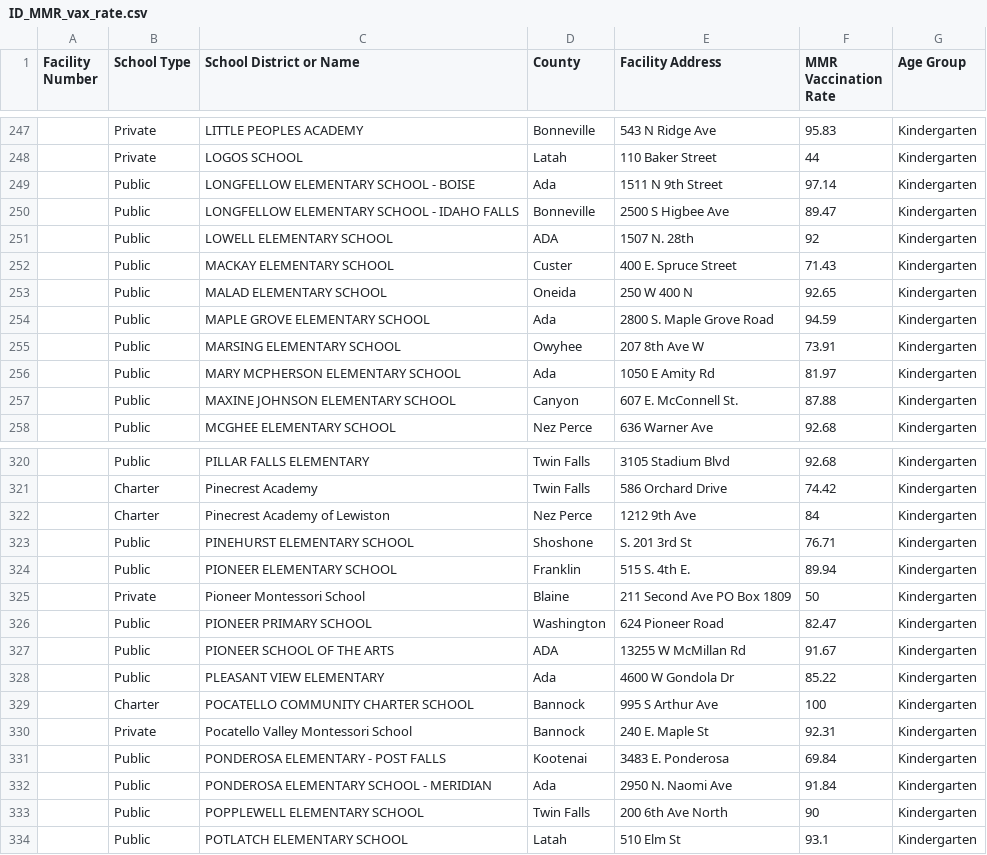
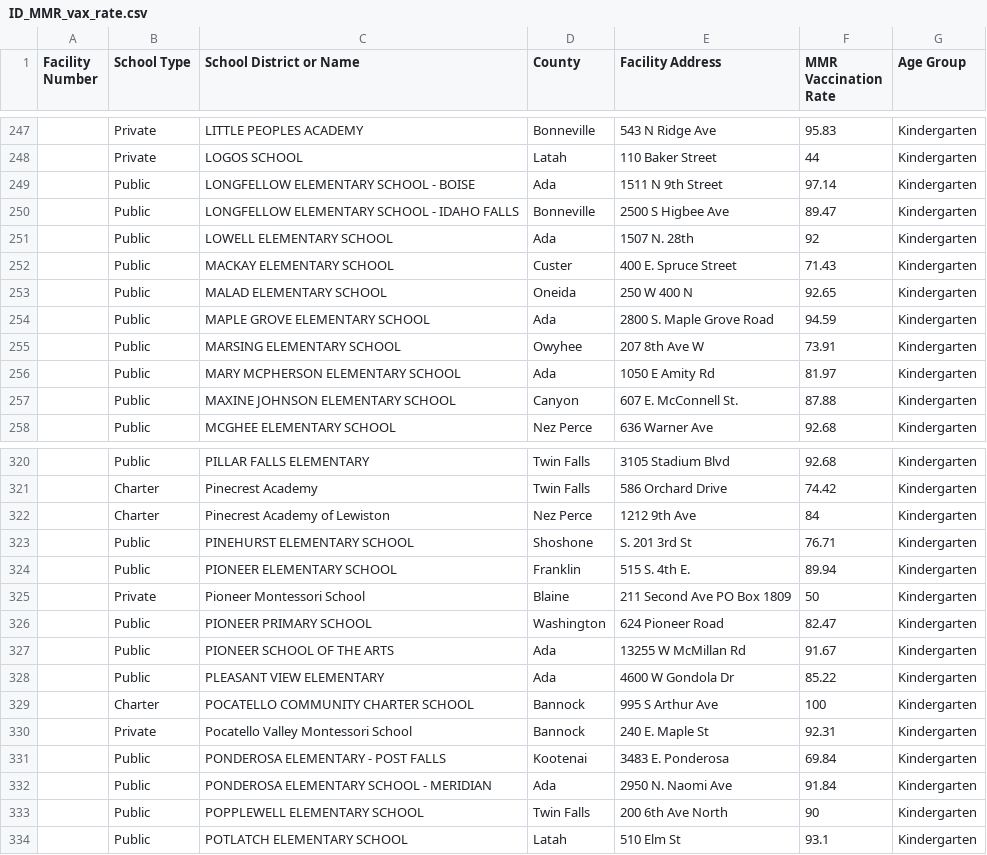
Before and after one commit to TACC/measles-dashboard, a CSV file: state_data/ID_MMR_vax_rate.csv, drawn as a sheet; only a part is shown, gaps mark what is left out.

```diff
--- a/state_data/ID_MMR_vax_rate.csv
+++ b/state_data/ID_MMR_vax_rate.csv
@@ -250,3 +250,3 @@ Facility Number,School Type,School District or Name,County,Facility Address,MMR
 ,Public,LONGFELLOW ELEMENTARY SCHOOL - IDAHO FALLS,Bonneville,2500 S Higbee Ave,89.47,Kindergarten
-,Public,LOWELL ELEMENTARY SCHOOL,ADA,1507 N. 28th,92,Kindergarten
+,Public,LOWELL ELEMENTARY SCHOOL,Ada,1507 N. 28th,92,Kindergarten
 ,Public,MACKAY ELEMENTARY SCHOOL,Custer,400 E. Spruce Street,71.43,Kindergarten
@@ -326,3 +326,3 @@ Facility Number,School Type,School District or Name,County,Facility Address,MMR
 ,Public,PIONEER PRIMARY SCHOOL,Washington,624 Pioneer Road,82.47,Kindergarten
-,Public,PIONEER SCHOOL OF THE ARTS,ADA,13255 W McMillan Rd,91.67,Kindergarten
+,Public,PIONEER SCHOOL OF THE ARTS,Ada,13255 W McMillan Rd,91.67,Kindergarten
 ,Public,PLEASANT VIEW ELEMENTARY,Ada,4600 W Gondola Dr,85.22,Kindergarten
```
Also changed, not shown: state_data/KS_MMR_vax_rate.csv, state_data/KY_MMR_vax_rate.csv, 4 other files.
